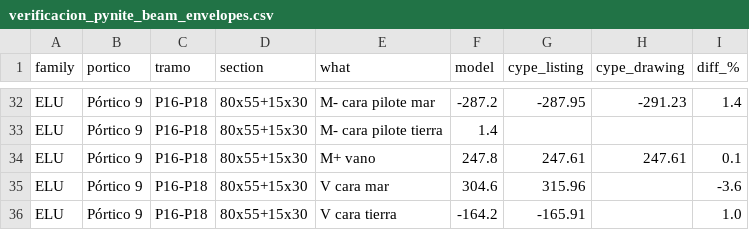
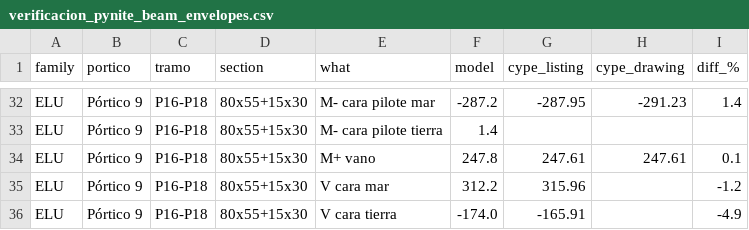
Before and after one commit to Masrhalsp/MarshalSp, a CSV file: sap2000/output/verificacion_pynite_beam_envelopes.csv, drawn as a sheet; only a part is shown, gaps mark what is left out; the diff covers the shown part only.

```diff
--- a/sap2000/output/verificacion_pynite_beam_envelopes.csv
+++ b/sap2000/output/verificacion_pynite_beam_envelopes.csv
@@ -34,3 +34,3 @@ ELU,Pórtico 9,P16-P18,80x55+15x30,M- cara pilote tierra,1.4,,,
 ELU,Pórtico 9,P16-P18,80x55+15x30,M+ vano,247.8,247.61,247.61,0.1
-ELU,Pórtico 9,P16-P18,80x55+15x30,V cara mar,304.6,315.96,,-3.6
-ELU,Pórtico 9,P16-P18,80x55+15x30,V cara tierra,-164.2,-165.91,,1.0
+ELU,Pórtico 9,P16-P18,80x55+15x30,V cara mar,312.2,315.96,,-1.2
+ELU,Pórtico 9,P16-P18,80x55+15x30,V cara tierra,-174.0,-165.91,,-4.9
```
Also changed, not shown: 24 edited cells elsewhere in this file, 14 other files.
